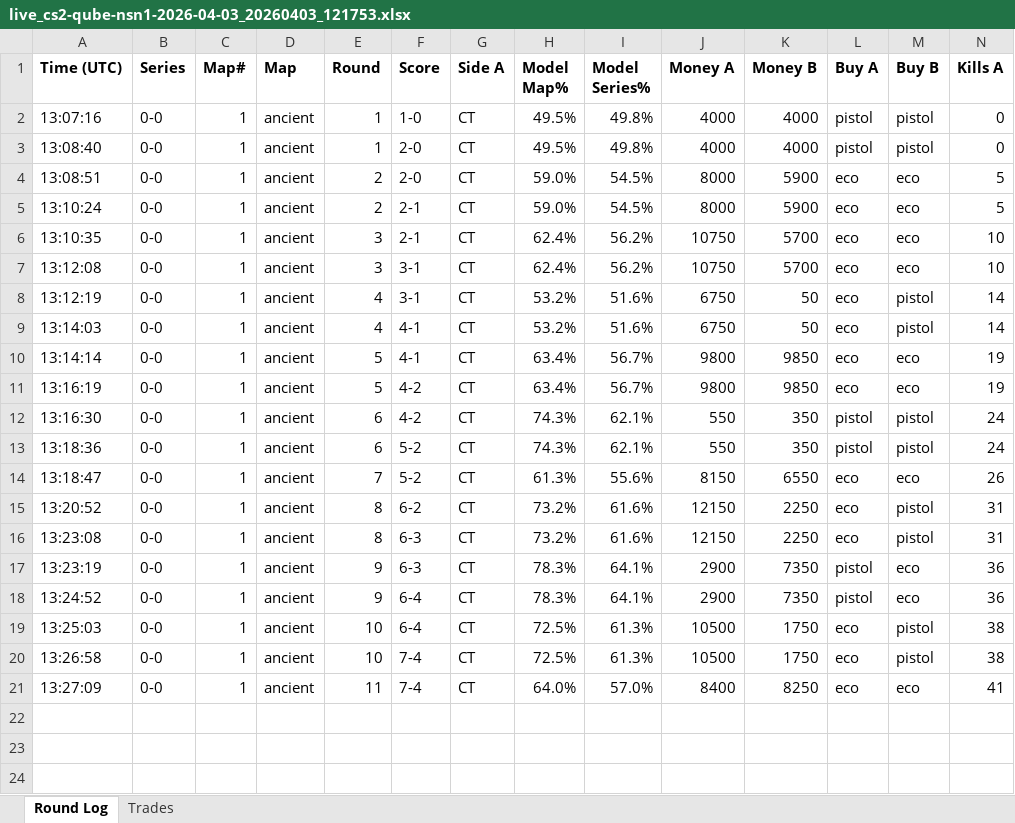
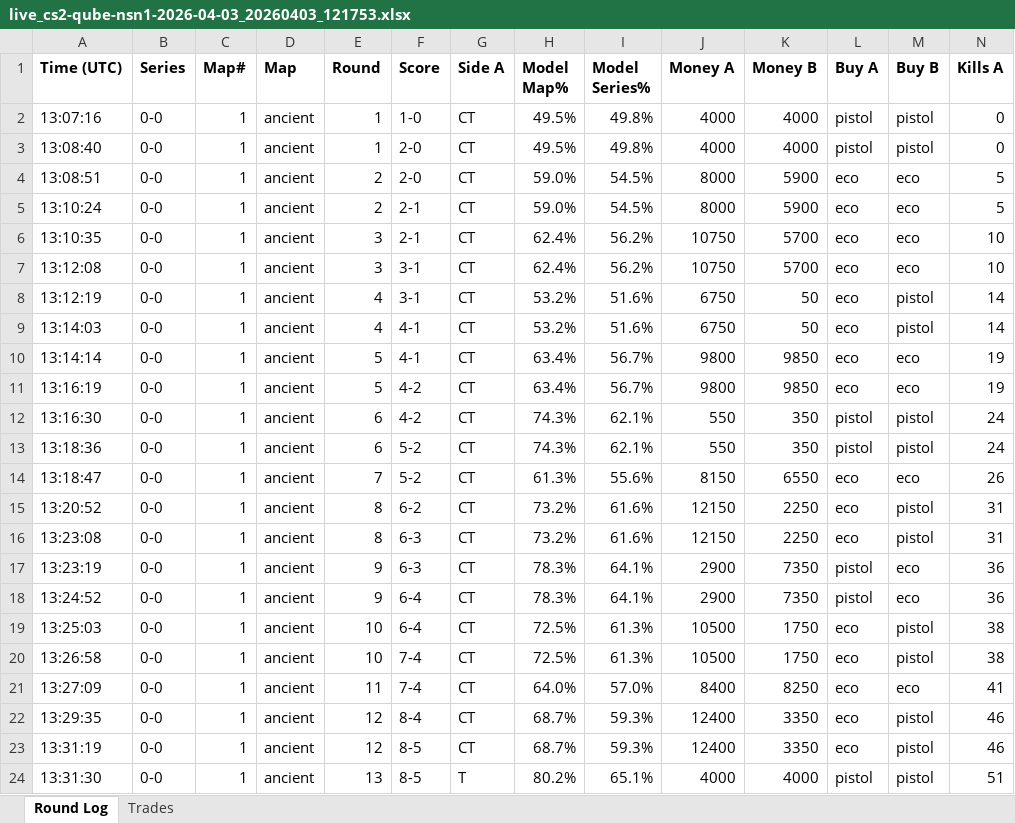
Before and after one commit to stonerje4/DOGODODGODGDGODGOGD, an Excel workbook: data/live_logs/live_cs2-qube-nsn1-2026-04-03_20260403_121753.xlsx, sheet Round Log, drawn as a sheet; only a part is shown; values as stored, in another font and other column widths than the file's, no borders; rows hold the shown columns only; the diff names each change by its address in the sheet, - before the commit and + after, or states it on an @@ line.

Commit message:
live update 13:32:33 UTC

```diff
--- a/data/live_logs/live_cs2-qube-nsn1-2026-04-03_20260403_121753.xlsx (sheet Round Log)
+++ b/data/live_logs/live_cs2-qube-nsn1-2026-04-03_20260403_121753.xlsx (sheet Round Log)
+row 22: 13:29:35 | 0-0 | 1 | ancient | 12 | 8-4 | CT | 68.7% | 59.3% | 12400 | 3350 | eco | pistol | 46
+row 23: 13:31:19 | 0-0 | 1 | ancient | 12 | 8-5 | CT | 68.7% | 59.3% | 12400 | 3350 | eco | pistol | 46
+row 24: 13:31:30 | 0-0 | 1 | ancient | 13 | 8-5 | T | 80.2% | 65.1% | 4000 | 4000 | pistol | pistol | 51
```
Also changed, not shown: sheet Trades, 3 other files.
